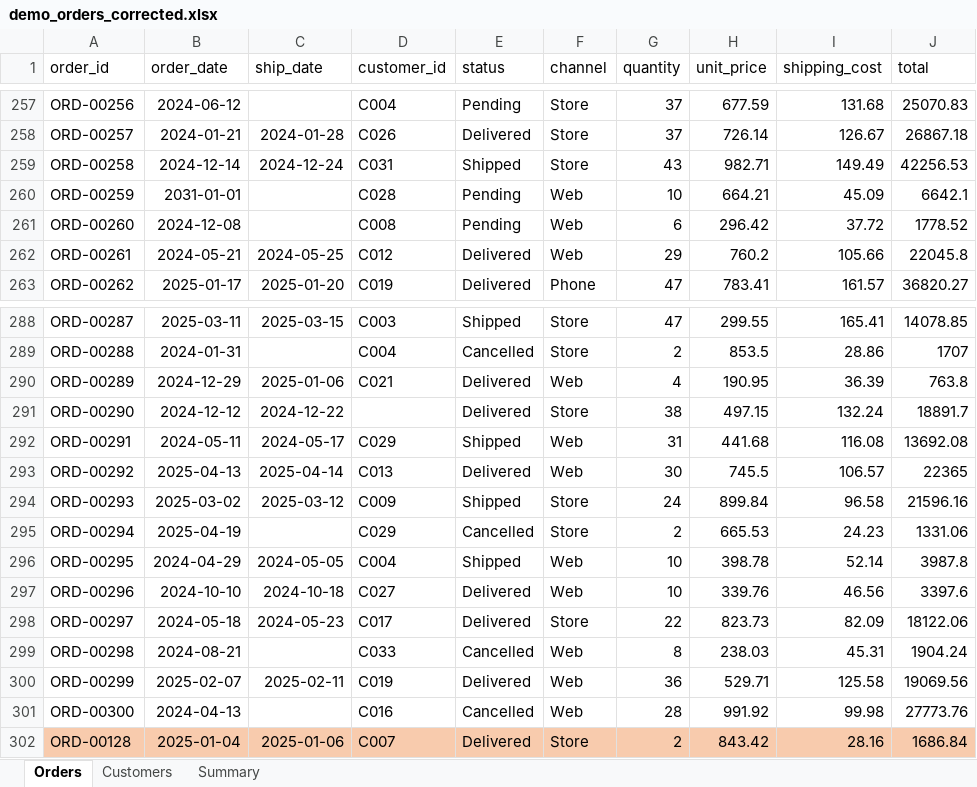
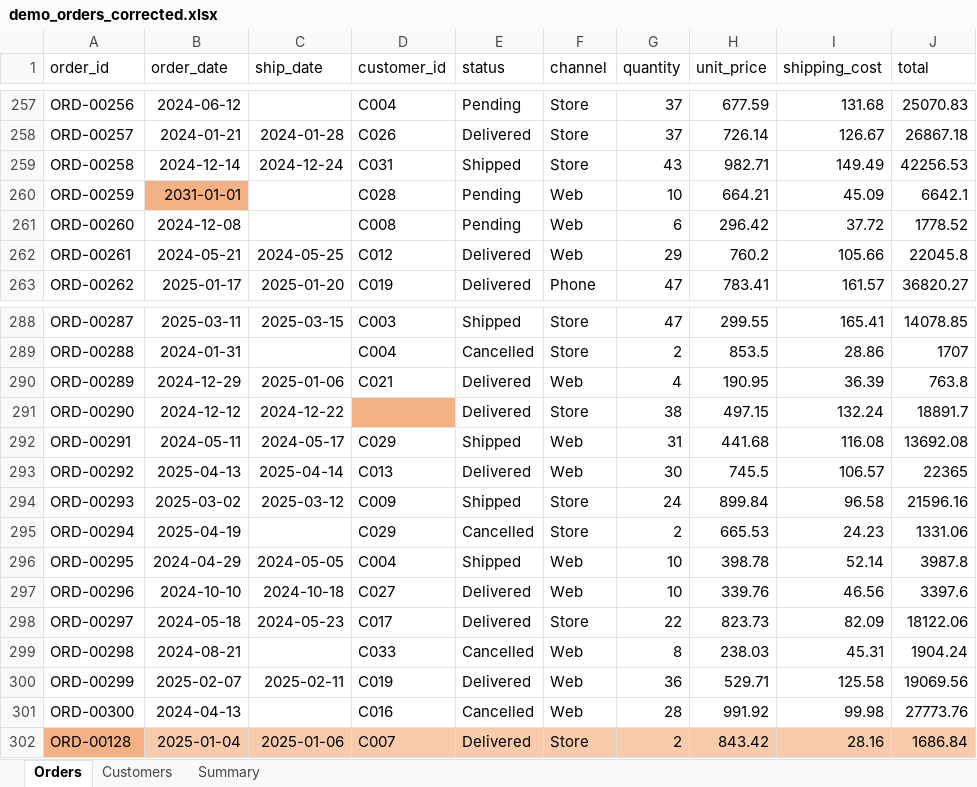
Before and after one commit to Gaurang2904/IloveCSV, an Excel workbook: reports/demo/demo_orders_corrected.xlsx, sheet Orders, drawn as a sheet; only a part is shown, gaps mark what is left out; values as stored, in another font and other column widths than the file's, no borders; the diff covers the shown part only; the diff names each change by its address in the sheet, - before the commit and + after, or states it on an @@ line.

```diff
--- a/reports/demo/demo_orders_corrected.xlsx (sheet Orders)
+++ b/reports/demo/demo_orders_corrected.xlsx (sheet Orders)
-B260 fill: none
+B260 fill: #F4B183
-D291 fill: none
+D291 fill: #F4B183
-A302 fill: #F8CBAD
+A302 fill: #F4B183
```
Also changed, not shown: cell formats elsewhere in this sheet, examples/demo_orders.xlsx, reports/demo/demo_orders_audit.xlsx, 23 other files.
